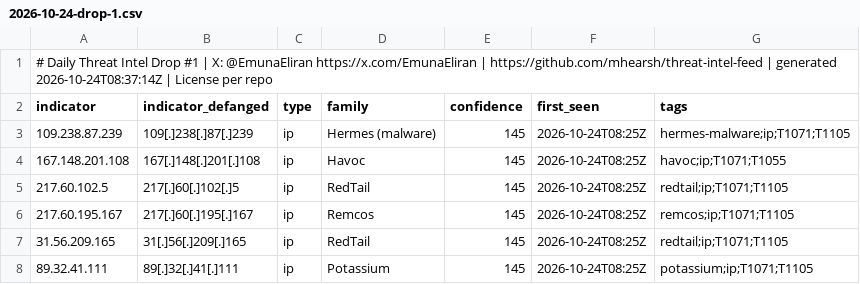
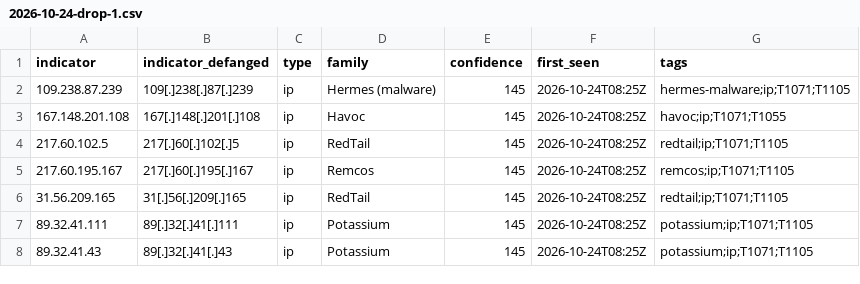
Before and after one commit to mhearsh/threat-intel-feed, a CSV file: drops/2026/10/2026-10-24-drop-1.csv, drawn as a sheet; only a part is shown; the shorter side is filled out with more unchanged rows; the diff names each change by its address in the sheet, - before the commit and + after, or states it on an @@ line.

```diff
--- a/drops/2026/10/2026-10-24-drop-1.csv
+++ b/drops/2026/10/2026-10-24-drop-1.csv
-row 1: # Daily Threat Intel Drop #1 | X: @EmunaEliran https://x.com/EmunaEliran | https://github.com/mhearsh/threat-intel-feed | generated 2026-10-24T08:37:14Z | License per repo
```
Also changed, not shown: archive/2026-10-24/top-iocs.csv, 21 other files.
